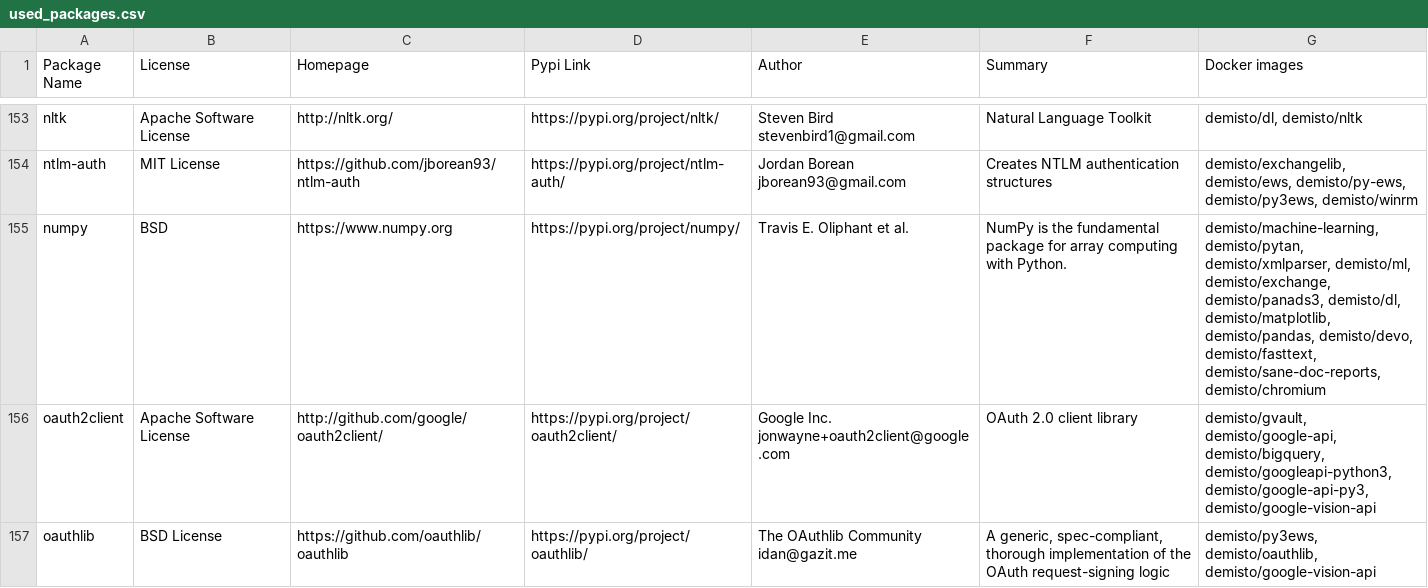
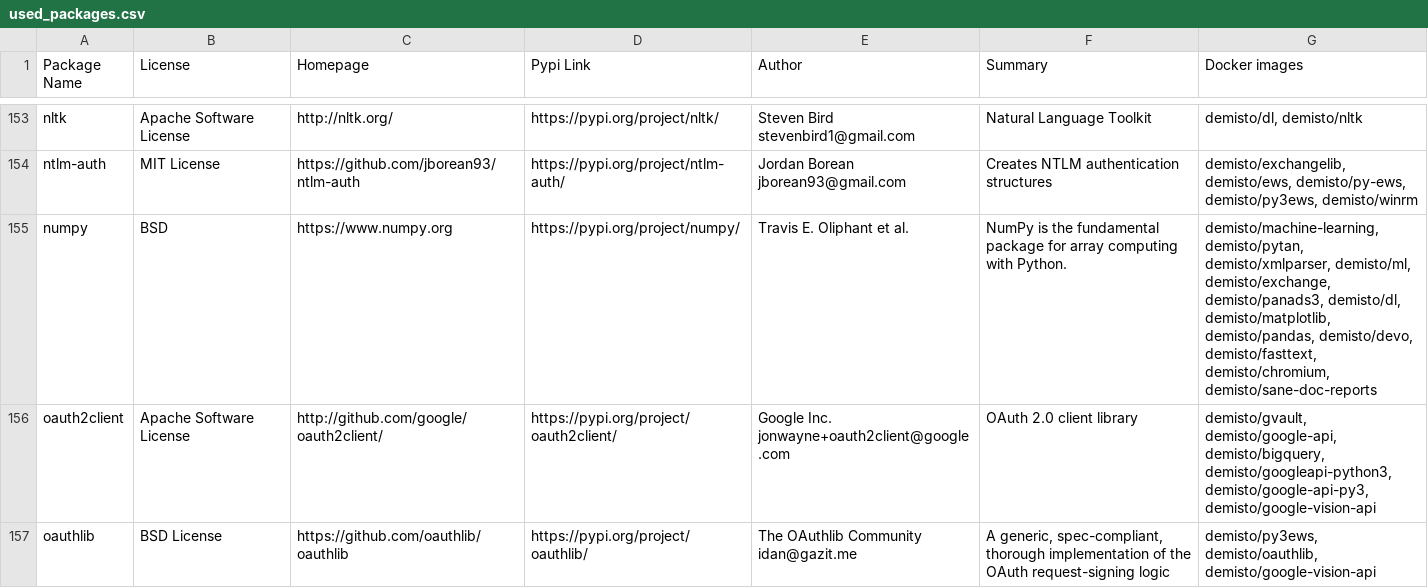
Before and after one commit to yalonso7/dockerfiles, a CSV file: used_packages.csv, drawn as a sheet; only a part is shown, gaps mark what is left out; the diff covers the shown part only.

Commit message:
Fri Jun 26 01:02:08 UTC 2020: automatic docker repository update

```diff
--- a/used_packages.csv
+++ b/used_packages.csv
@@ -154,3 +154,3 @@ nltk,Apache Software License,http://nltk.org/,https://pypi.org/project/nltk/,Ste
 ntlm-auth,MIT License,https://github.com/jborean93/ntlm-auth,https://pypi.org/project/ntlm-auth/,Jordan Borean jborean93@gmail.com,Creates NTLM authentication structures,"demisto/exchangelib, demisto/ews, demisto/py-ews, demisto/py3ews, demisto/winrm"
-numpy,BSD,https://www.numpy.org,https://pypi.org/project/numpy/,Travis E. Oliphant et al.,NumPy is the fundamental package for array computing with Python.,"demisto/machine-learning, demisto/pytan, demisto/xmlparser, demisto/ml, demisto/exchange, demisto/panads3, demisto/dl, demisto/matplotlib, demisto/pandas, demisto/devo, demisto/fasttext, demisto/sane-doc-reports, demisto/chromium"
+numpy,BSD,https://www.numpy.org,https://pypi.org/project/numpy/,Travis E. Oliphant et al.,NumPy is the fundamental package for array computing with Python.,"demisto/machine-learning, demisto/pytan, demisto/xmlparser, demisto/ml, demisto/exchange, demisto/panads3, demisto/dl, demisto/matplotlib, demisto/pandas, demisto/devo, demisto/fasttext, demisto/chromium, demisto/sane-doc-reports"
 oauth2client,Apache Software License,http://github.com/google/oauth2client/,https://pypi.org/project/oauth2client/,Google Inc. jonwayne+oauth2client@google.com,OAuth 2.0 client library,"demisto/gvault, demisto/google-api, demisto/bigquery, demisto/googleapi-python3, demisto/google-api-py3, demisto/google-vision-api"
```
Also changed, not shown: 20 edited cells elsewhere in this file, 5 other files.
